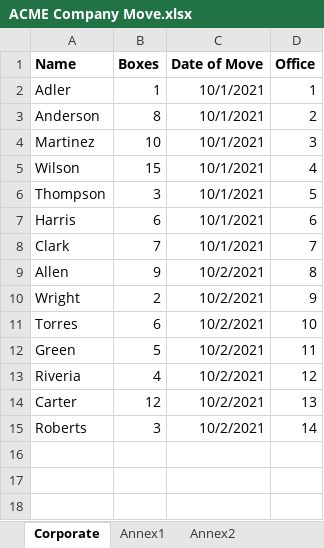
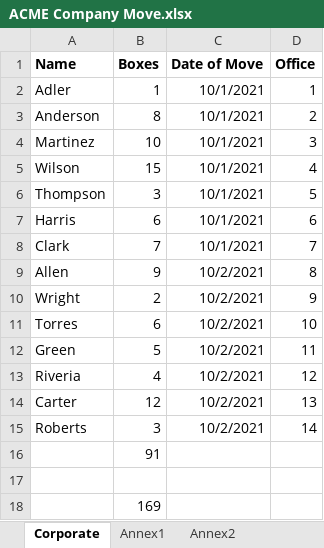
Before and after one commit to chiwong97/Coursera-Courses, an Excel workbook: Introduction-To-Microsoft-Excel/ACME Company Move.xlsx, sheet Corporate, drawn as a sheet; values as stored, in another font and other column widths than the file's, no borders; the diff names each change by its address in the sheet, - before the commit and + after, or states it on an @@ line.

```diff
--- a/Introduction-To-Microsoft-Excel/ACME Company Move.xlsx (sheet Corporate)
+++ b/Introduction-To-Microsoft-Excel/ACME Company Move.xlsx (sheet Corporate)
+row 16:  | 91
+row 17: (empty)
+row 18:  | 169
```
Also changed, not shown: sheet Annex2, sheet Annex1, 1 other file.
